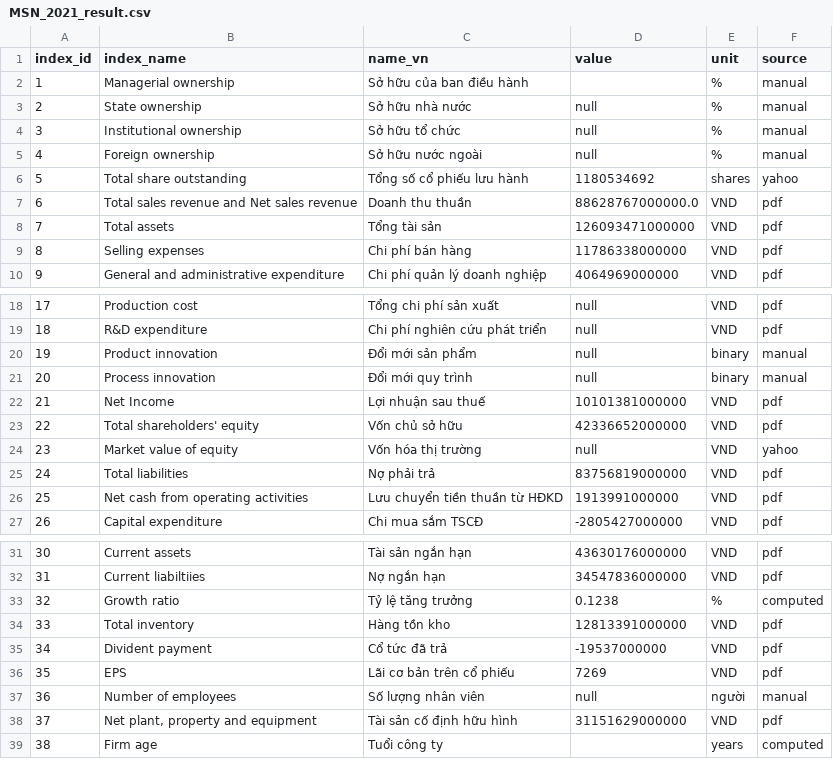
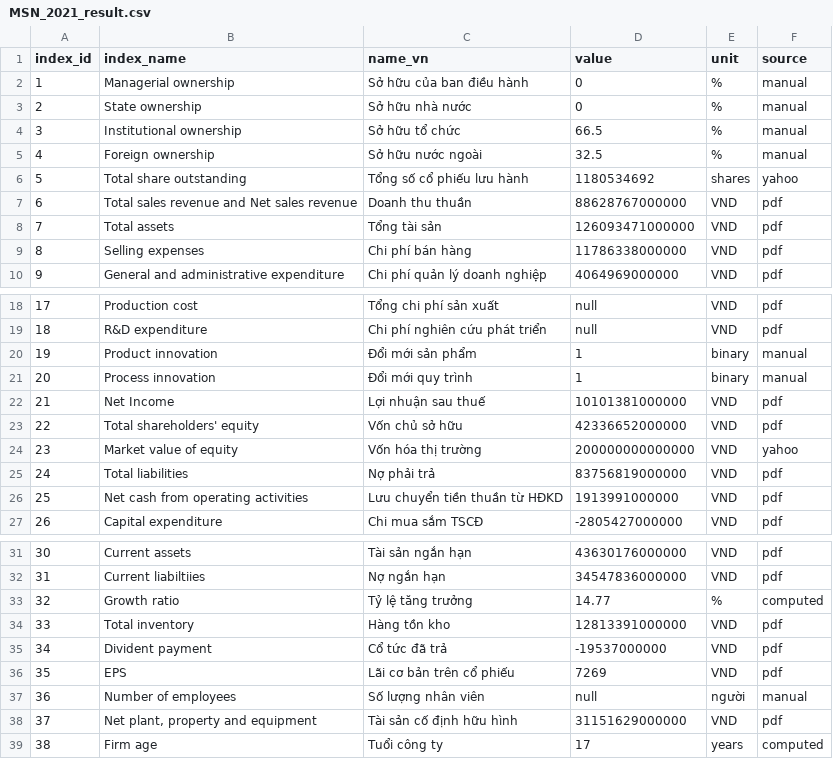
Before and after one commit to gianghoangson/Data-Analysis-Database, a CSV file: finance38/data/result/MSN_2021_result.csv, drawn as a sheet; only a part is shown, gaps mark what is left out.

Commit message:
Fix MSN_2021

```diff
--- a/finance38/data/result/MSN_2021_result.csv
+++ b/finance38/data/result/MSN_2021_result.csv
@@ -1,8 +1,8 @@
 index_id,index_name,name_vn,value,unit,source
-1,Managerial ownership,Sở hữu của ban điều hành,,%,manual
-2,State ownership,Sở hữu nhà nước,null,%,manual
-3,Institutional ownership,Sở hữu tổ chức,null,%,manual
-4,Foreign ownership,Sở hữu nước ngoài,null,%,manual
+1,Managerial ownership,Sở hữu của ban điều hành,0,%,manual
+2,State ownership,Sở hữu nhà nước,0,%,manual
+3,Institutional ownership,Sở hữu tổ chức,66.5,%,manual
+4,Foreign ownership,Sở hữu nước ngoài,32.5,%,manual
 5,Total share outstanding,Tổng số cổ phiếu lưu hành,1180534692,shares,yahoo
-6,Total sales revenue and Net sales revenue,Doanh thu thuần,88628767000000.0,VND,pdf
+6,Total sales revenue and Net sales revenue,Doanh thu thuần,88628767000000,VND,pdf
 7,Total assets,Tổng tài sản,126093471000000,VND,pdf
@@ -19,7 +19,7 @@
 18,R&D expenditure,Chi phí nghiên cứu phát triển,null,VND,pdf
-19,Product innovation,Đổi mới sản phẩm,null,binary,manual
-20,Process innovation,Đổi mới quy trình,null,binary,manual
+19,Product innovation,Đổi mới sản phẩm,1,binary,manual
+20,Process innovation,Đổi mới quy trình,1,binary,manual
 21,Net Income,Lợi nhuận sau thuế,10101381000000,VND,pdf
 22,Total shareholders' equity,Vốn chủ sở hữu,42336652000000,VND,pdf
-23,Market value of equity,Vốn hóa thị trường,null,VND,yahoo
+23,Market value of equity,Vốn hóa thị trường,200000000000000,VND,yahoo
 24,Total liabilities,Nợ phải trả,83756819000000,VND,pdf
@@ -32,3 +32,3 @@
 31,Current liabiltiies,Nợ ngắn hạn,34547836000000,VND,pdf
-32,Growth ratio,Tỷ lệ tăng trưởng,0.1238,%,computed
+32,Growth ratio,Tỷ lệ tăng trưởng,14.77,%,computed
 33,Total inventory,Hàng tồn kho,12813391000000,VND,pdf
@@ -38,2 +38,2 @@
 37,"Net plant, property and equipment",Tài sản cố định hữu hình,31151629000000,VND,pdf
-38,Firm age,Tuổi công ty,,years,computed
+38,Firm age,Tuổi công ty,17,years,computed
```
